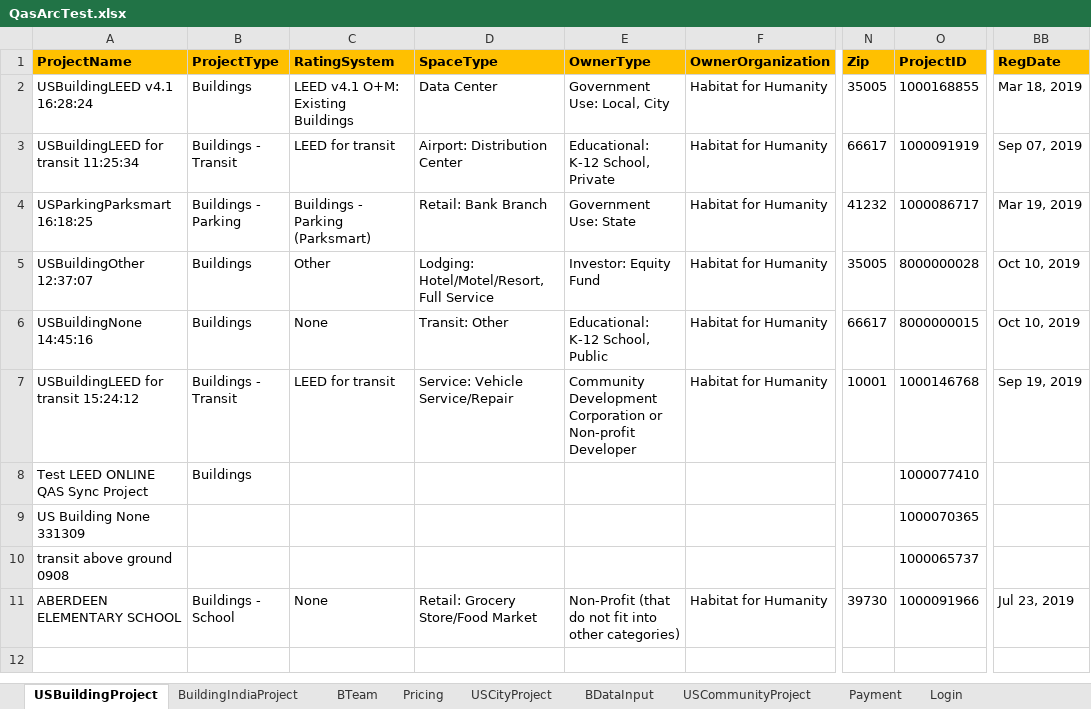
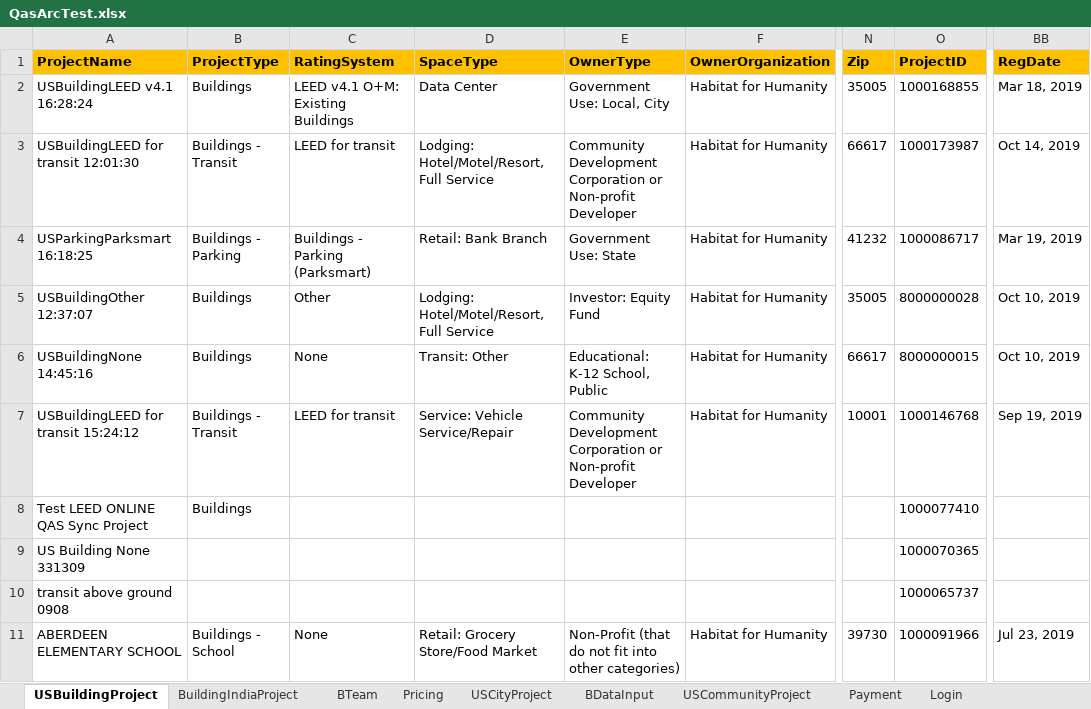
Before and after one commit to saurav1501/AutomationArc, an Excel workbook: AutomationArc/ARCDataTemplete/QasArcTest.xlsx, sheet USBuildingProject, drawn as a sheet; only a part is shown, gaps mark what is left out; values as stored, in another font and other column widths than the file's, no borders; the diff names each change by its address in the sheet, - before the commit and + after, or states it on an @@ line.

Commit message:
Transit 2.0

```diff
--- a/AutomationArc/ARCDataTemplete/QasArcTest.xlsx (sheet USBuildingProject)
+++ b/AutomationArc/ARCDataTemplete/QasArcTest.xlsx (sheet USBuildingProject)
-A3 (ProjectName): USBuildingLEED for transit 11:25:34
+A3 (ProjectName): USBuildingLEED for transit 12:01:30
-D3 (SpaceType): Airport: Distribution Center
+D3 (SpaceType): Lodging: Hotel/Motel/Resort, Full Service
-E3 (OwnerType): Educational: K-12 School, Private
+E3 (OwnerType): Community Development Corporation or Non-profit Developer
-O3 (ProjectID): 1000091919
+O3 (ProjectID): 1000173987
-BB3 (RegDate): Sep 07, 2019
+BB3 (RegDate): Oct 14, 2019
```
Also changed, not shown: sheet BDataInput, 17 other files.
